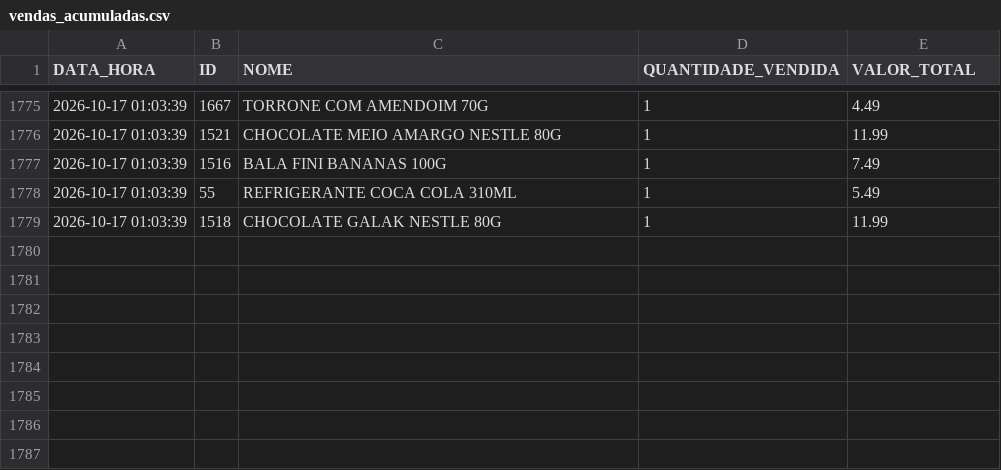
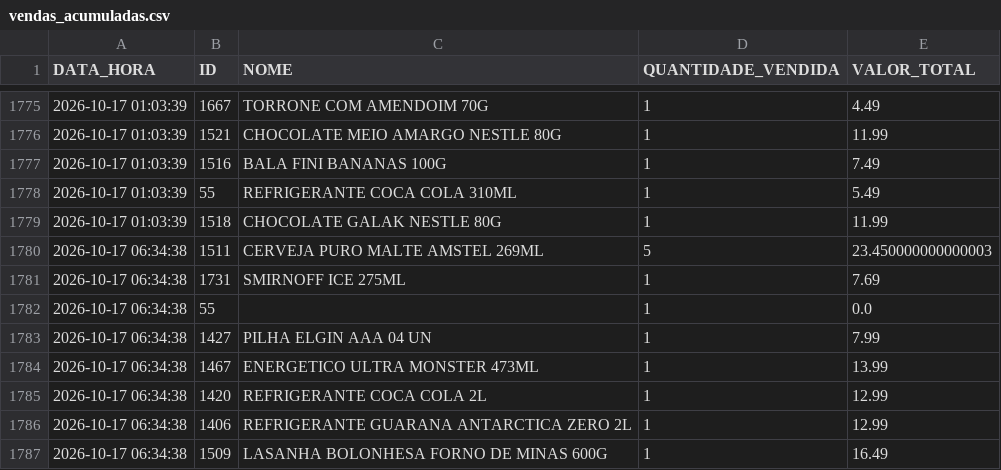
Before and after one commit to HugoSMonteiro/PesquisaMercado, a CSV file: vendas_acumuladas.csv, drawn as a sheet; only a part is shown, gaps mark what is left out; the diff names each change by its address in the sheet, - before the commit and + after, or states it on an @@ line.

```diff
--- a/vendas_acumuladas.csv
+++ b/vendas_acumuladas.csv
+row 1780: 2026-10-17 06:34:38 | 1511 | CERVEJA PURO MALTE AMSTEL 269ML | 5 | 23.450000000000003
+row 1781: 2026-10-17 06:34:38 | 1731 | SMIRNOFF ICE 275ML | 1 | 7.69
+row 1782: 2026-10-17 06:34:38 | 55 |  | 1 | 0.0
+row 1783: 2026-10-17 06:34:38 | 1427 | PILHA ELGIN AAA 04 UN | 1 | 7.99
+row 1784: 2026-10-17 06:34:38 | 1467 | ENERGETICO ULTRA MONSTER 473ML | 1 | 13.99
+row 1785: 2026-10-17 06:34:38 | 1420 | REFRIGERANTE COCA COLA 2L | 1 | 12.99
+row 1786: 2026-10-17 06:34:38 | 1406 | REFRIGERANTE GUARANA ANTARCTICA ZERO 2L | 1 | 12.99
+row 1787: 2026-10-17 06:34:38 | 1509 | LASANHA BOLONHESA FORNO DE MINAS 600G | 1 | 16.49
```
Also changed, not shown: movimentacoes.csv, 2 other files.
